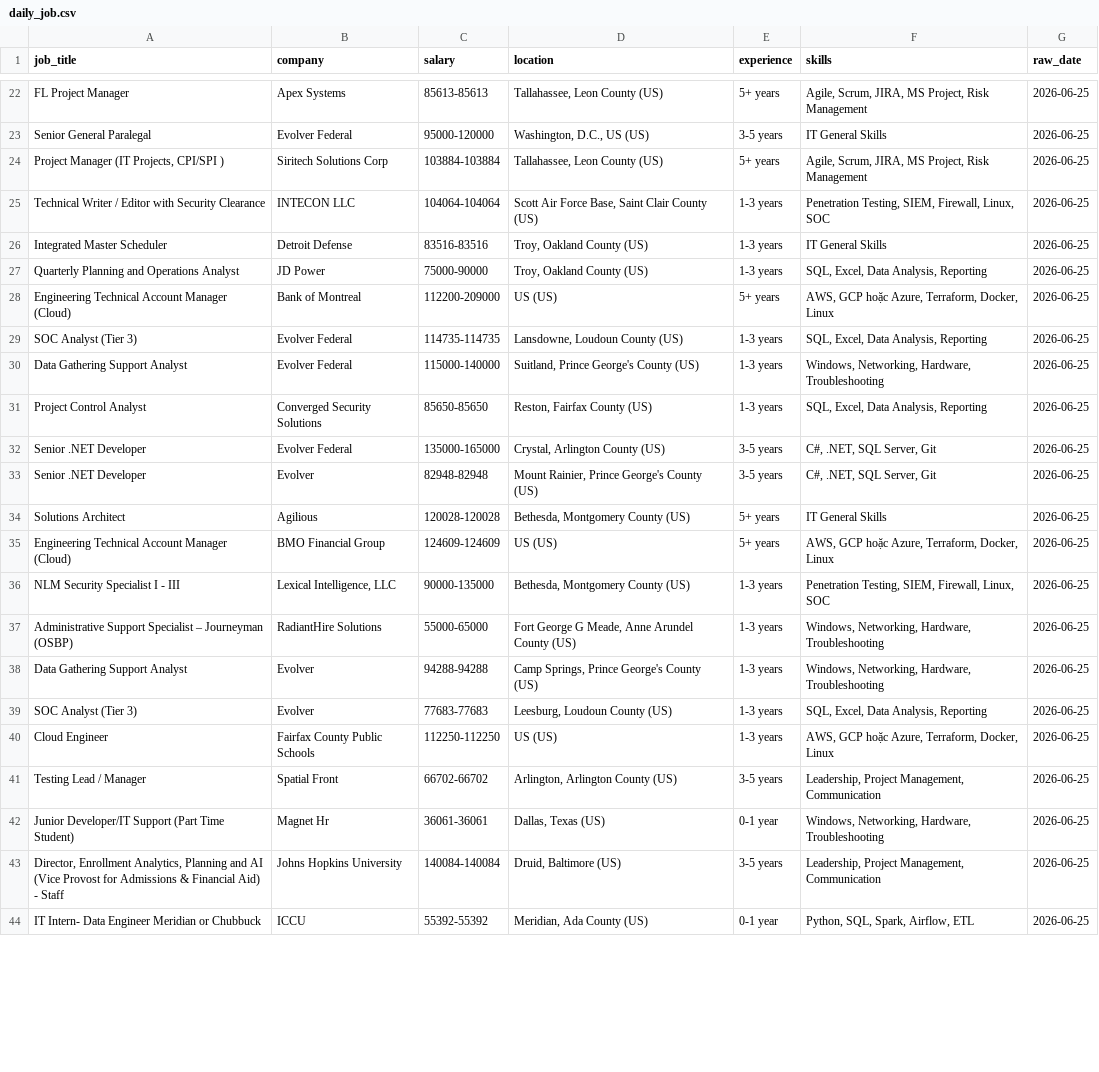
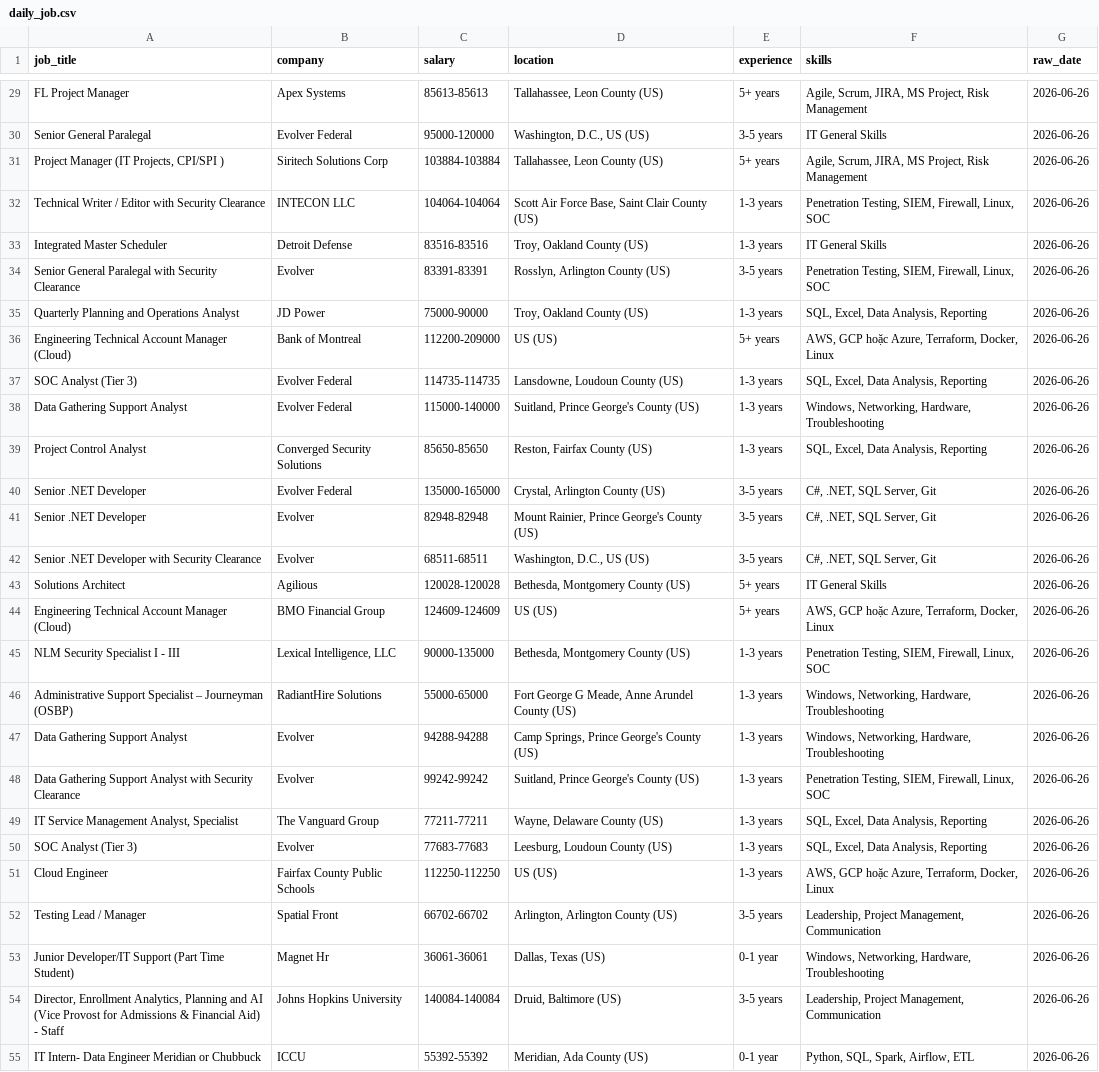
Before and after one commit to kots2915-crypto/IT-Career-Scraper, a CSV file: data/daily_job.csv, drawn as a sheet; only a part is shown, gaps mark what is left out; addresses are those after the commit; the diff covers the shown part only; the diff names each change by its address in the sheet, - before the commit and + after, or states it on an @@ line.

```diff
--- a/data/daily_job.csv
+++ b/data/daily_job.csv
-G29:G33 (raw_date): 2026-06-25
+G29:G33 (raw_date): 2026-06-26
+row 34: Senior General Paralegal with Security Clearance | Evolver | 83391-83391 | Rosslyn, Arlington County (US) | 3-5 years | Penetration Testing, SIEM, Firewall, Linux, SOC | 2026-06-26
-G35:G41 (raw_date): 2026-06-25
+G35:G41 (raw_date): 2026-06-26
+row 42: Senior .NET Developer with Security Clearance | Evolver | 68511-68511 | Washington, D.C., US (US) | 3-5 years | C#, .NET, SQL Server, Git | 2026-06-26
-G43:G47 (raw_date): 2026-06-25
+G43:G47 (raw_date): 2026-06-26
+row 48: Data Gathering Support Analyst with Security Clearance | Evolver | 99242-99242 | Suitland, Prince George's County (US) | 1-3 years | Penetration Testing, SIEM, Firewall, Linux, SOC | 2026-06-26
+row 49: IT Service Management Analyst, Specialist | The Vanguard Group | 77211-77211 | Wayne, Delaware County (US) | 1-3 years | SQL, Excel, Data Analysis, Reporting | 2026-06-26
-G50:G55 (raw_date): 2026-06-25
+G50:G55 (raw_date): 2026-06-26
```
Also changed, not shown: 11 added rows, 5 removed rows and 25 edited cells elsewhere in this file, data/full_history.csv.
